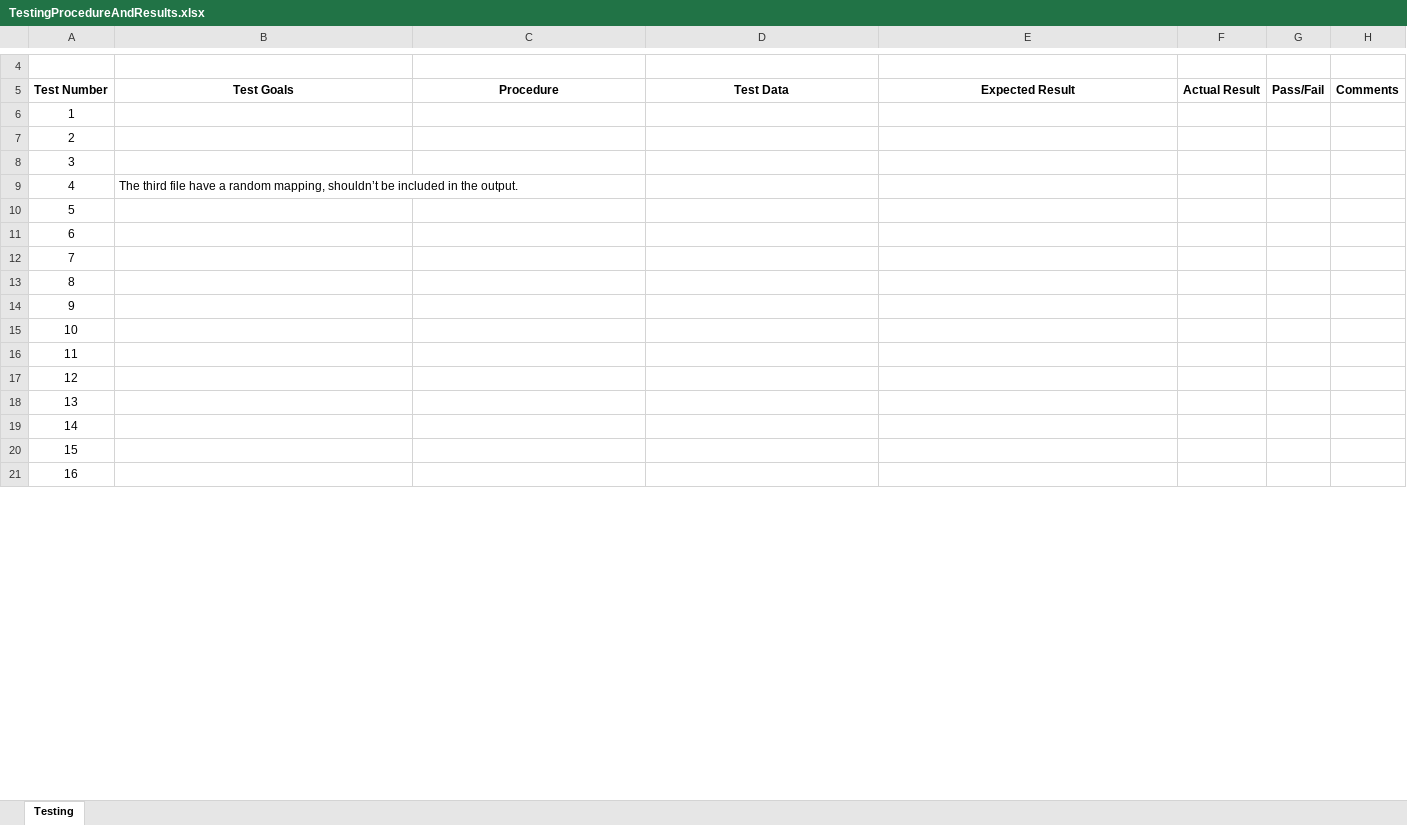
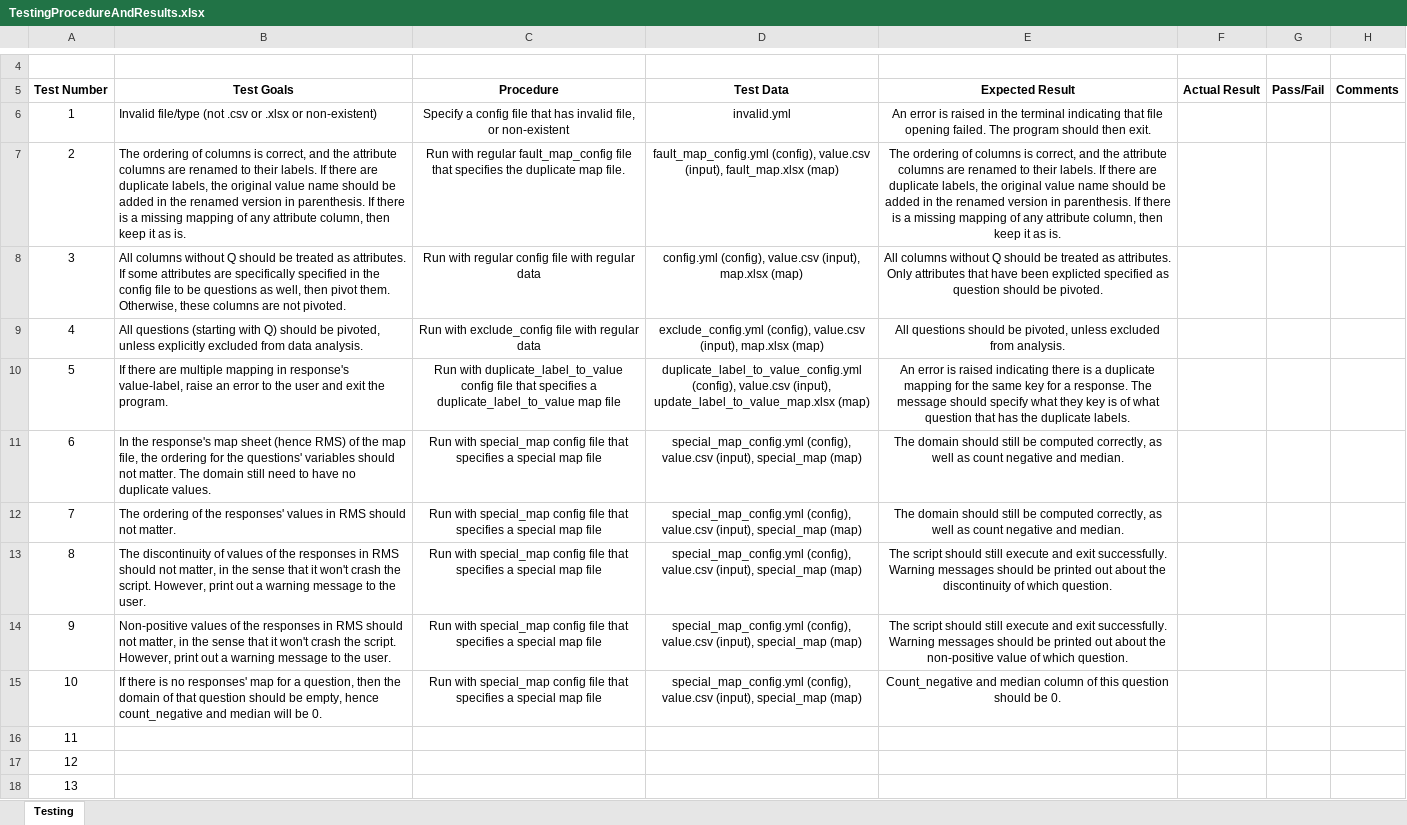
Before and after one commit to imrimt/IRBowdoin_survey_pivoter, an Excel workbook: TestingProcedureAndResults.xlsx, sheet Testing, drawn as a sheet; only a part is shown, gaps mark what is left out; the shorter side is filled out with more unchanged rows; values as stored, in another font and other column widths than the file's, no borders; removed rows and columns are numbered as before the commit, all else as after; the diff covers the shown part only; the diff names each change by its address in the sheet, - before the commit and + after, or states it on an @@ line.

```diff
--- a/TestingProcedureAndResults.xlsx (sheet Testing)
+++ b/TestingProcedureAndResults.xlsx (sheet Testing)
-B6 (Test Goals): (empty)
+B6 (Test Goals): Invalid file/type (not .csv or .xlsx or non-existent)
-C6 (Procedure): (empty)
+C6 (Procedure): Specify a config file that has invalid file, or non-existent
-D6 (Test Data): (empty)
+D6 (Test Data): invalid.yml
-E6 (Expected Result): (empty)
+E6 (Expected Result): An error is raised in the terminal indicating that file opening failed. The program should then exit.
-B7 (Test Goals): (empty)
+B7 (Test Goals): The ordering of columns is correct, and the attribute columns are renamed to their labels. If there are duplicate labels, the original value name should be added in the renamed version in parenthesis. If there is a missing mapping of any attribute column, then keep it as is.
-C7 (Procedure): (empty)
+C7 (Procedure): Run with regular fault_map_config file that specifies the duplicate map file.
-D7 (Test Data): (empty)
+D7 (Test Data): fault_map_config.yml (config), value.csv (input), fault_map.xlsx (map)
-E7 (Expected Result): (empty)
+E7 (Expected Result): The ordering of columns is correct, and the attribute columns are renamed to their labels. If there are duplicate labels, the original value name should be added in the renamed version in parenthesis. If there is a missing mapping of any attribute column, then keep it as is.
-B8 (Test Goals): (empty)
+B8 (Test Goals): All columns without Q should be treated as attributes. If some attributes are specifically specified in the config file to be questions as well, then pivot them. Otherwise, these columns are not pivoted.
-C8 (Procedure): (empty)
+C8 (Procedure): Run with regular config file with regular data
-D8 (Test Data): (empty)
+D8 (Test Data): config.yml (config), value.csv (input), map.xlsx (map)
-E8 (Expected Result): (empty)
+E8 (Expected Result): All columns without Q should be treated as attributes. Only attributes that have been explicted specified as question should be pivoted.
-row 9: 4 | The third file have a random mapping, shouldn’t be included in the output.
+row 9: 4 | All questions (starting with Q) should be pivoted, unless explicitly excluded from data analysis. | Run with exclude_config file with regular data | exclude_config.yml (config), value.csv (input), map.xlsx (map) | All questions should be pivoted, unless excluded from analysis.
+row 10: 5 | If there are multiple mapping in response's value-label, raise an error to the user and exit the program. | Run with duplicate_label_to_value config file that specifies a duplicate_label_to_value map file | duplicate_label_to_value_config.yml (config), value.csv (input), update_label_to_value_map.xlsx (map) | An error is raised indicating there is a duplicate mapping for the same key for a response. The message should specify what they key is of what question that has the duplicate labels.
+row 11: 6 | In the response's map sheet (hence RMS) of the map file, the ordering for the questions' variables should not matter. The domain still need to have no duplicate values. | Run with special_map config file that specifies a special map file | special_map_config.yml (config), value.csv (input), special_map (map) | The domain should still be computed correctly, as well as count negative and median.
+row 12: 7 | The ordering of the responses' values in RMS should not matter. | Run with special_map config file that specifies a special map file | special_map_config.yml (config), value.csv (input), special_map (map) | The domain should still be computed correctly, as well as count negative and median.
+row 13: 8 | The discontinuity of values of the responses in RMS should not matter, in the sense that it won't crash the script. However, print out a warning message to the user. | Run with special_map config file that specifies a special map file | special_map_config.yml (config), value.csv (input), special_map (map) | The script should still execute and exit successfully. Warning messages should be printed out about the discontinuity of which question.
+row 14: 9 | Non-positive values of the responses in RMS should not matter, in the sense that it won't crash the script. However, print out a warning message to the user. | Run with special_map config file that specifies a special map file | special_map_config.yml (config), value.csv (input), special_map (map) | The script should still execute and exit successfully. Warning messages should be printed out about the non-positive value of which question.
+row 15: 10 | If there is no responses' map for a question, then the domain of that question should be empty, hence count_negative and median will be 0. | Run with special_map config file that specifies a special map file | special_map_config.yml (config), value.csv (input), special_map (map) | Count_negative and median column of this question should be 0.
@@ column A (Test Number) renumbered between rows 16 and 27 @@
```
Also changed, not shown: 12 removed rows elsewhere in this sheet, 4 other files.
